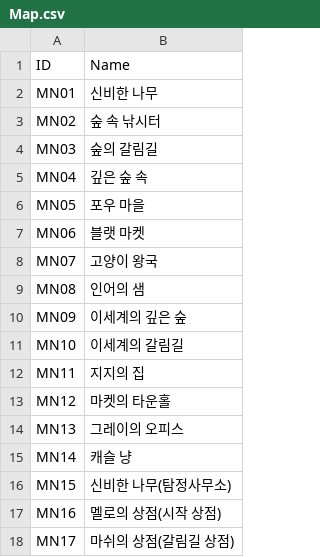
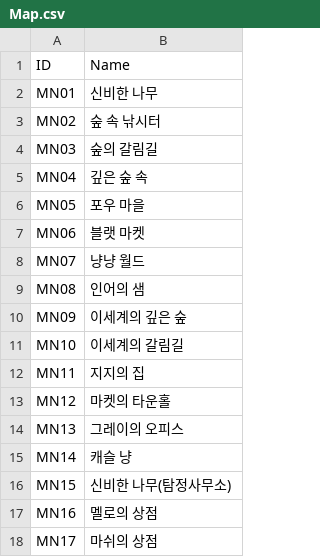
Before and after one commit to dlackdanr777/Project-Panda, a CSV file: Assets/Resources/Map.csv, drawn as a sheet.

```diff
--- a/Assets/Resources/Map.csv
+++ b/Assets/Resources/Map.csv
@@ -7,3 +7,3 @@ MN05,포우 마을
 MN06,블랫 마켓
-MN07,고양이 왕국
+MN07,냥냥 월드
 MN08,인어의 샘
@@ -16,3 +16,3 @@ MN14,캐슬 냥
 MN15,신비한 나무(탐정사무소)
-MN16,멜로의 상점(시작 상점)
-MN17,마쉬의 상점(갈림길 상점)
+MN16,멜로의 상점
+MN17,마쉬의 상점
```
Also changed, not shown: Assets/Resources/NPC.csv, Assets/Resources/NPCSideStory/NPC20.csv, 23 other files.
